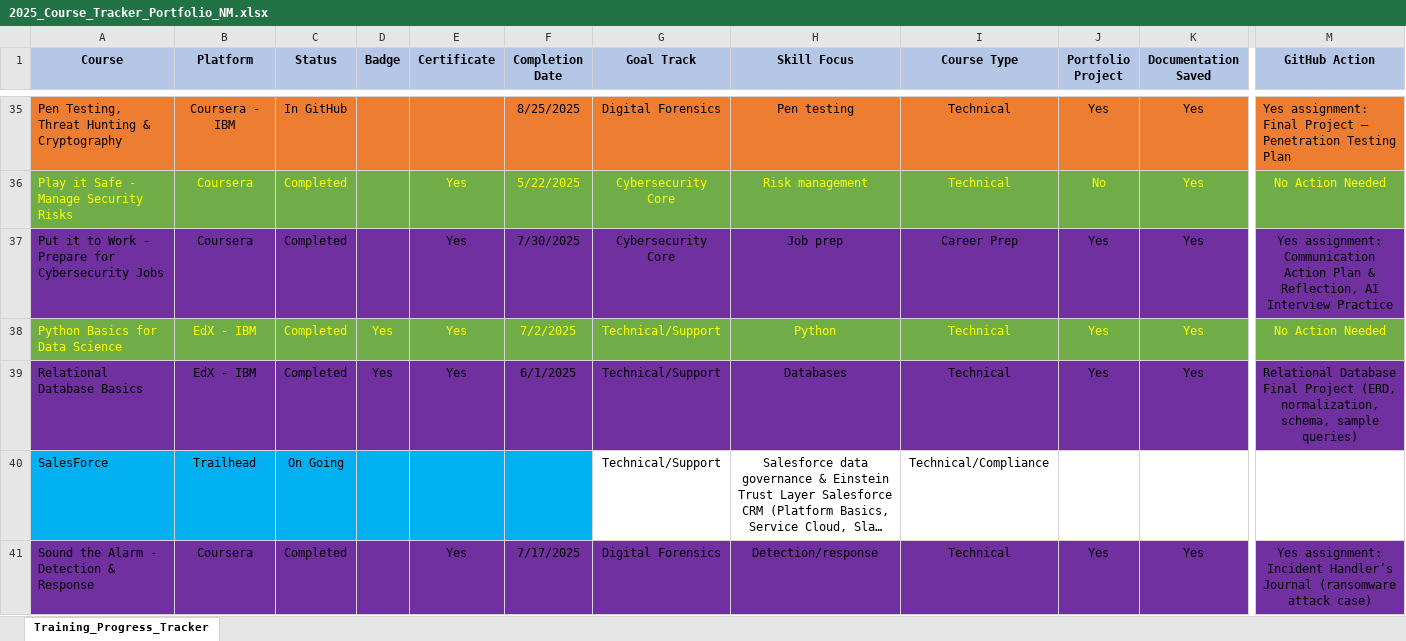
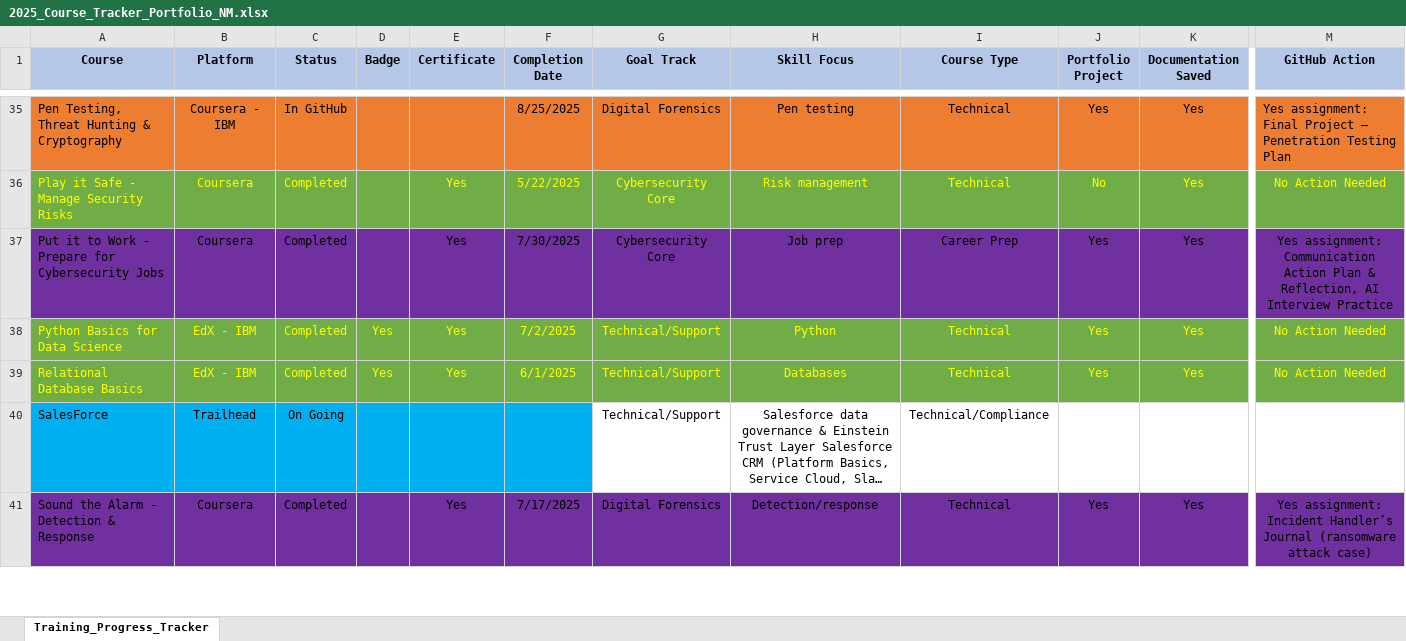
Before and after one commit to nataschamartin/Cybersecurity-Portfolio, an Excel workbook: 2025_Course_Tracker_Portfolio_NM.xlsx, sheet Training_Progress_Tracker, drawn as a sheet; only a part is shown, gaps mark what is left out; long unchanged cells end in …; values as stored, in another font and other column widths than the file's, no borders; the diff covers the shown part only; the diff names each change by its address in the sheet, - before the commit and + after, or states it on an @@ line.

Commit message:
Added course materials and lab documents for Relational Database Basics.
This push includes the final project and supporting lab files from the Relational Database Basics course. Files cover database design and implementation, normalization, keys and constraints, ERDs, and data loading in both PostgreSQL (pgAdmin) and MySQL (phpMyAdmin). These resources document schema creation, normalization, and cross-platform database management as part of the training.

```diff
--- a/2025_Course_Tracker_Portfolio_NM.xlsx (sheet Training_Progress_Tracker)
+++ b/2025_Course_Tracker_Portfolio_NM.xlsx (sheet Training_Progress_Tracker)
-A39:M39 fill: #7030A0
+A39:M39 fill: #70AD47
-A39:K39 text colour: black
+A39:K39 text colour: #FFFF00
-M39 (GitHub Action): Relational Database Final Project (ERD, normalization, schema, sample queries)
+M39 (GitHub Action): No Action Needed
-M39 text colour: black
+M39 text colour: #FFFF00
```
Also changed, not shown: cell formats elsewhere in this sheet, 7 other files.
